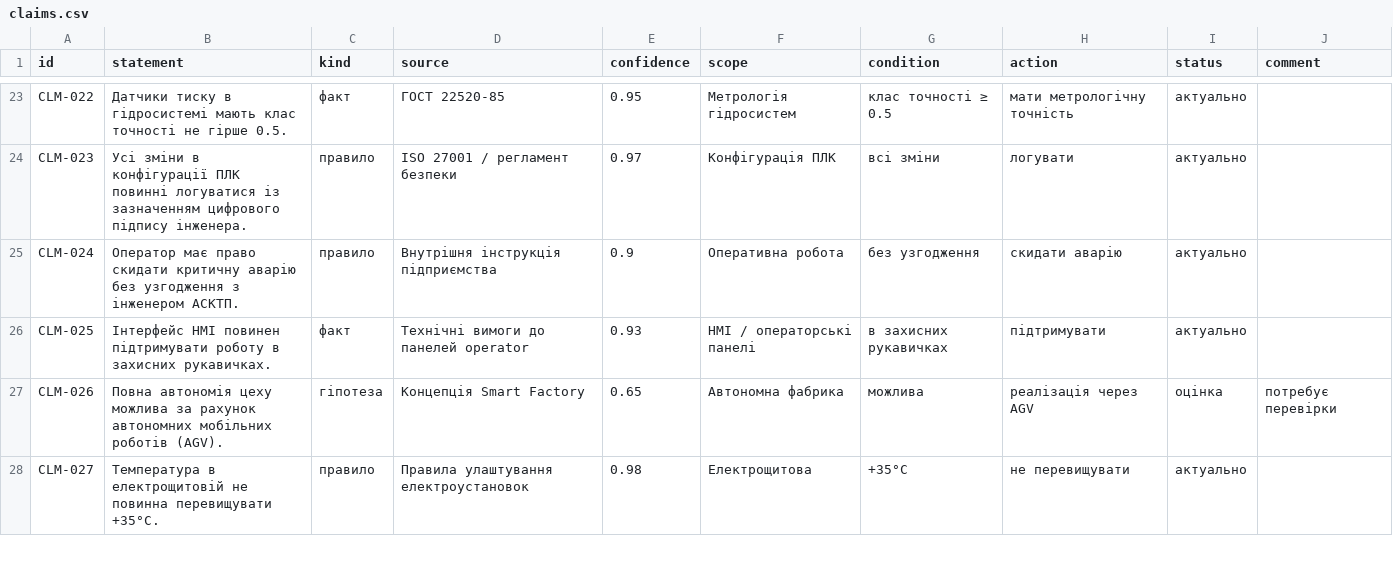
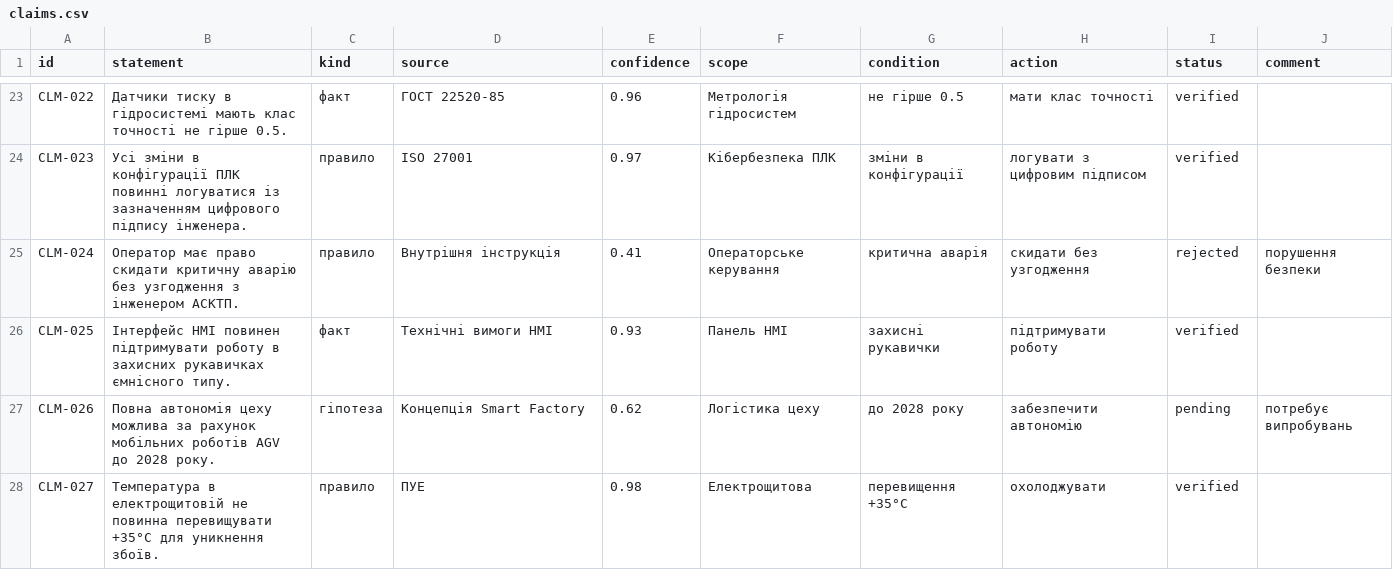
Before and after one commit to Sickay/domain-knowledge-hub-lab1-, a CSV file: claims/claims.csv, drawn as a sheet; only a part is shown, gaps mark what is left out; the diff covers the shown part only.

Commit message:
Update claims in claims.csv with verified status

```diff
--- a/claims/claims.csv
+++ b/claims/claims.csv
@@ -23,6 +23,6 @@ id,statement,kind,source,confidence,scope,condition,action,status,comment
-"CLM-022","Датчики тиску в гідросистемі мають клас точності не гірше 0.5.","факт","ГОСТ 22520-85",0.95,"Метрологія гідросистем","клас точності ≥ 0.5","мати метрологічну точність","актуально",""
-"CLM-023","Усі зміни в конфігурації ПЛК повинні логуватися із зазначенням цифрового підпису інженера.","правило","ISO 27001 / регламент безпеки",0.97,"Конфігурація ПЛК","всі зміни","логувати","актуально",""
-"CLM-024","Оператор має право скидати критичну аварію без узгодження з інженером АСКТП.","правило","Внутрішня інструкція підприємства",0.9,"Оперативна робота","без узгодження","скидати аварію","актуально",""
-"CLM-025","Інтерфейс HMI повинен підтримувати роботу в захисних рукавичках.","факт","Технічні вимоги до панелей operator",0.93,"HMI / операторські панелі","в захисних рукавичках","підтримувати","актуально",""
-"CLM-026","Повна автономія цеху можлива за рахунок автономних мобільних роботів (AGV).","гіпотеза","Концепція Smart Factory",0.65,"Автономна фабрика","можлива","реалізація через AGV","оцінка","потребує перевірки",""
-"CLM-027","Температура в електрощитовій не повинна перевищувати +35°C.","правило","Правила улаштування електроустановок",0.98,"Електрощитова","+35°C","не перевищувати","актуально",""
+"CLM-022","Датчики тиску в гідросистемі мають клас точності не гірше 0.5.","факт","ГОСТ 22520-85","0.96","Метрологія гідросистем","не гірше 0.5","мати клас точності","verified",""
+"CLM-023","Усі зміни в конфігурації ПЛК повинні логуватися із зазначенням цифрового підпису інженера.","правило","ISO 27001","0.97","Кібербезпека ПЛК","зміни в конфігурації","логувати з цифровим підписом","verified",""
+"CLM-024","Оператор має право скидати критичну аварію без узгодження з інженером АСКТП.","правило","Внутрішня інструкція","0.41","Операторське керування","критична аварія","скидати без узгодження","rejected","порушення безпеки"
+"CLM-025","Інтерфейс HMI повинен підтримувати роботу в захисних рукавичках ємнісного типу.","факт","Технічні вимоги HMI","0.93","Панель HMI","захисні рукавички","підтримувати роботу","verified",""
+"CLM-026","Повна автономія цеху можлива за рахунок мобільних роботів AGV до 2028 року.","гіпотеза","Концепція Smart Factory","0.62","Логістика цеху","до 2028 року","забезпечити автономію","pending","потребує випробувань"
+"CLM-027","Температура в електрощитовій не повинна перевищувати +35°C для уникнення збоїв.","правило","ПУЕ","0.98","Електрощитова","перевищення +35°C","охолоджувати","verified",""
```
Also changed, not shown: 58 edited cells elsewhere in this file.
